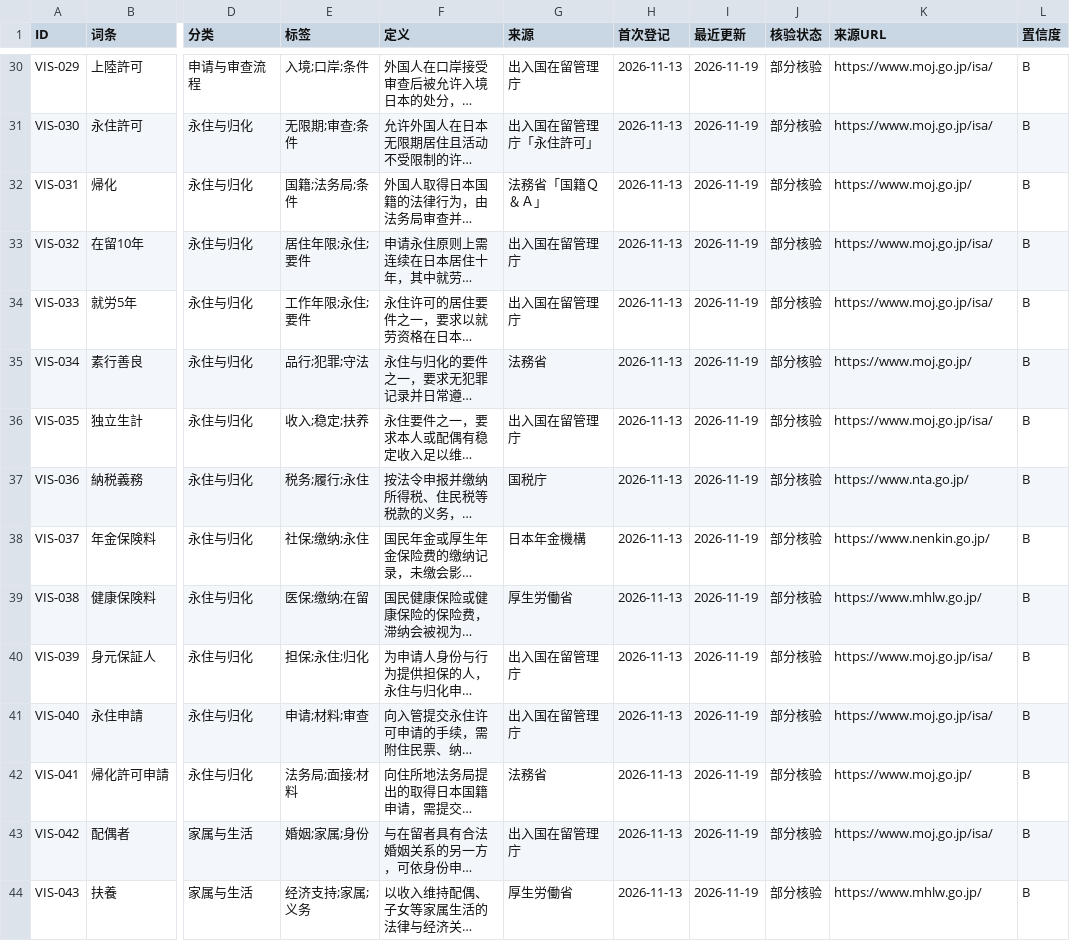
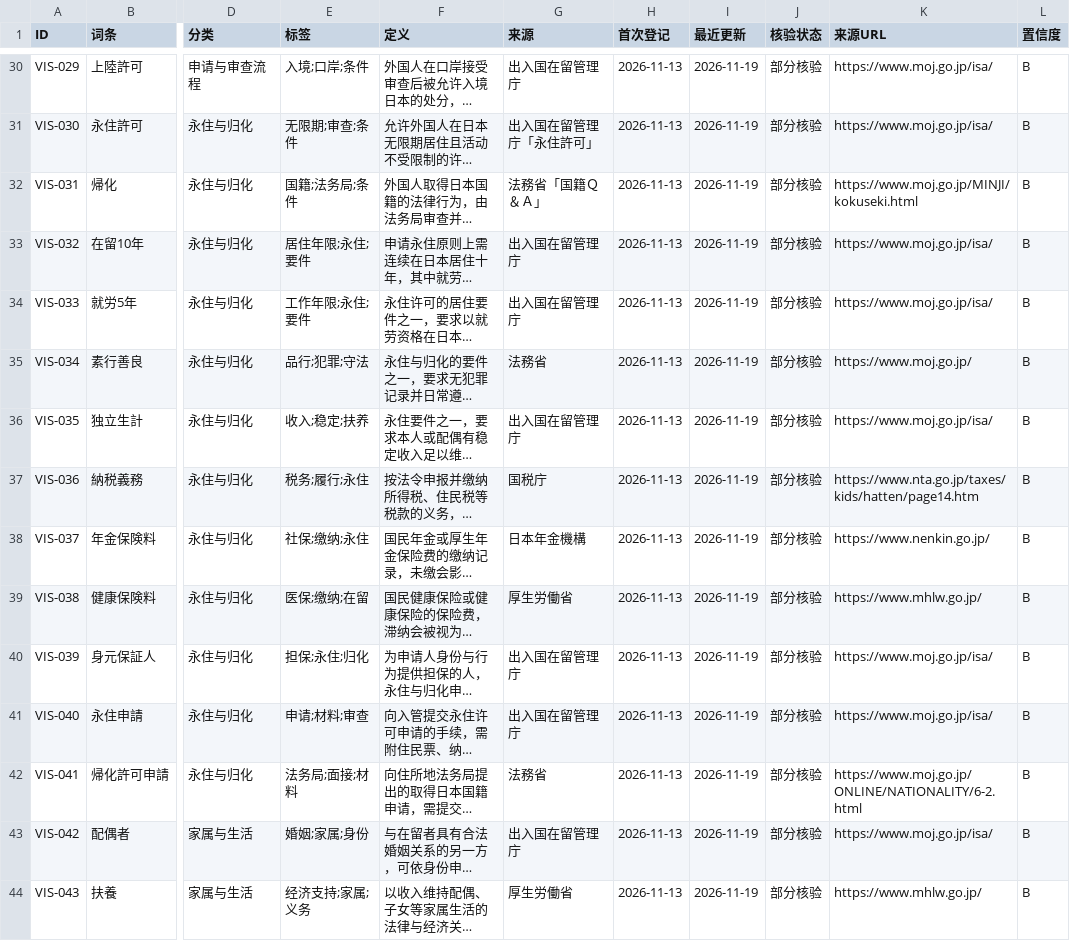
Before and after one commit to hmbphxkw76-byte/jp-life-work, a CSV file: engine/vocabulary/data/08-visa-immigration/exports/08-visa-immigration_2026-11-19_export.csv, drawn as a sheet; only a part is shown, gaps mark what is left out; long unchanged cells end in …; the diff covers the shown part only; the diff names each change by its address in the sheet, - before the commit and + after, or states it on an @@ line.

```diff
--- a/engine/vocabulary/data/08-visa-immigration/exports/08-visa-immigration_2026-11-19_export.csv
+++ b/engine/vocabulary/data/08-visa-immigration/exports/08-visa-immigration_2026-11-19_export.csv
-K32 (来源URL): https://www.moj.go.jp/
+K32 (来源URL): https://www.moj.go.jp/MINJI/kokuseki.html
-K37 (来源URL): https://www.nta.go.jp/
+K37 (来源URL): https://www.nta.go.jp/taxes/kids/hatten/page14.htm
-K42 (来源URL): https://www.moj.go.jp/
+K42 (来源URL): https://www.moj.go.jp/ONLINE/NATIONALITY/6-2.html
```
Also changed, not shown: 3 edited cells elsewhere in this file, engine/vocabulary/data/03-career-management/exports/03-career-management_2026-11-19_export.csv, engine/vocabulary/data/06-industry-technology/exports/06-industry-technology_2026-11-19_export.csv, 21 other files.
